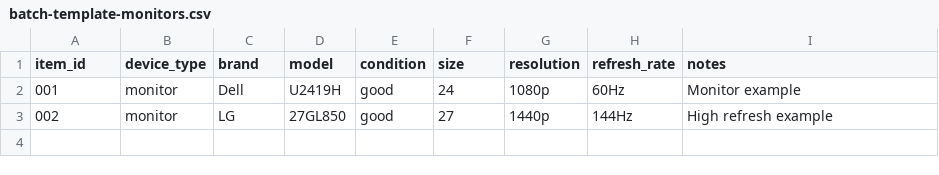
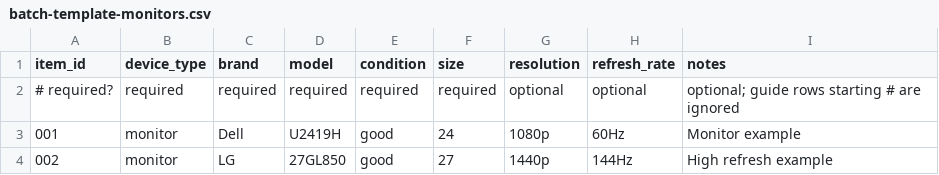
Before and after one commit to PierceHampton9/CFS-Price-Compare, a CSV file: batch-templates/batch-template-monitors.csv, drawn as a sheet; the diff names each change by its address in the sheet, - before the commit and + after, or states it on an @@ line.

```diff
--- a/batch-templates/batch-template-monitors.csv
+++ b/batch-templates/batch-template-monitors.csv
+row 2: # required? | required | required | required | required | required | optional | optional | optional; guide rows starting # are ignored
```
Also changed, not shown: batch-templates/batch-template-all-devices.csv, batch-templates/batch-template-computers.csv, 9 other files.
